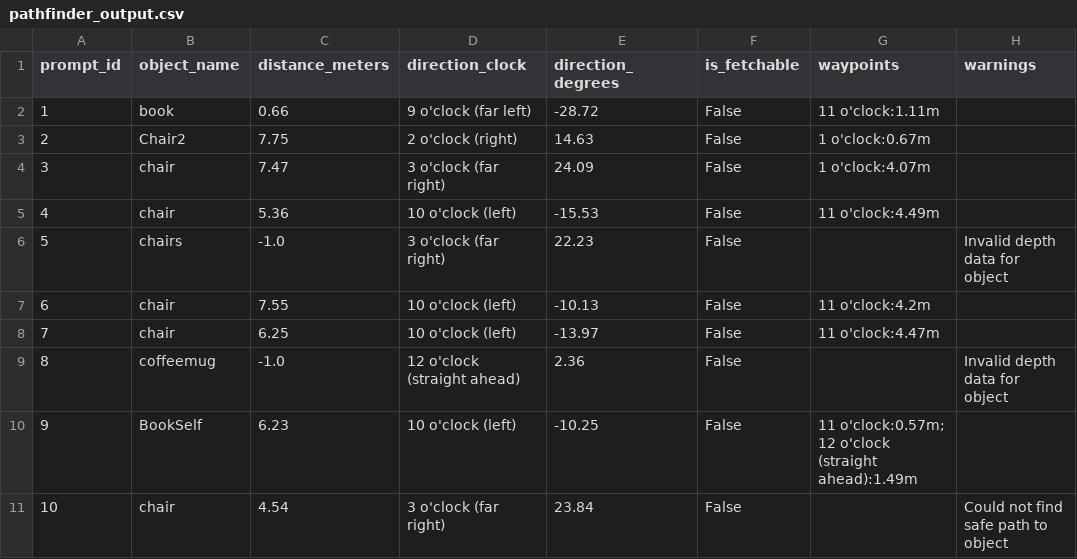
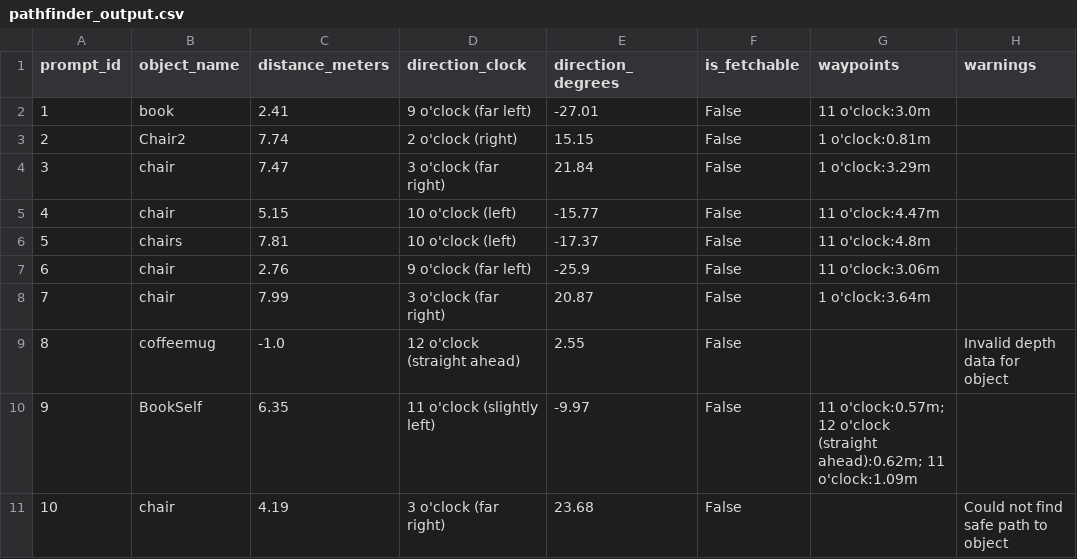
Before and after one commit to zewenli98/Stanford-CS230-project-Third-Eye, a CSV file: queries-sample10/pathfinder_output.csv, drawn as a sheet.

```diff
--- a/queries-sample10/pathfinder_output.csv
+++ b/queries-sample10/pathfinder_output.csv
@@ -1,11 +1,11 @@
 prompt_id,object_name,distance_meters,direction_clock,direction_degrees,is_fetchable,waypoints,warnings
-1,book,0.66,9 o'clock (far left),-28.72,False,11 o'clock:1.11m,
-2,Chair2,7.75,2 o'clock (right),14.63,False,1 o'clock:0.67m,
-3,chair,7.47,3 o'clock (far right),24.09,False,1 o'clock:4.07m,
-4,chair,5.36,10 o'clock (left),-15.53,False,11 o'clock:4.49m,
-5,chairs,-1.0,3 o'clock (far right),22.23,False,,Invalid depth data for object
-6,chair,7.55,10 o'clock (left),-10.13,False,11 o'clock:4.2m,
-7,chair,6.25,10 o'clock (left),-13.97,False,11 o'clock:4.47m,
-8,coffeemug,-1.0,12 o'clock (straight ahead),2.36,False,,Invalid depth data for object
-9,BookSelf,6.23,10 o'clock (left),-10.25,False,11 o'clock:0.57m; 12 o'clock (straight ahead):1.49m,
-10,chair,4.54,3 o'clock (far right),23.84,False,,Could not find safe path to object
+1,book,2.41,9 o'clock (far left),-27.01,False,11 o'clock:3.0m,
+2,Chair2,7.74,2 o'clock (right),15.15,False,1 o'clock:0.81m,
+3,chair,7.47,3 o'clock (far right),21.84,False,1 o'clock:3.29m,
+4,chair,5.15,10 o'clock (left),-15.77,False,11 o'clock:4.47m,
+5,chairs,7.81,10 o'clock (left),-17.37,False,11 o'clock:4.8m,
+6,chair,2.76,9 o'clock (far left),-25.9,False,11 o'clock:3.06m,
+7,chair,7.99,3 o'clock (far right),20.87,False,1 o'clock:3.64m,
+8,coffeemug,-1.0,12 o'clock (straight ahead),2.55,False,,Invalid depth data for object
+9,BookSelf,6.35,11 o'clock (slightly left),-9.97,False,11 o'clock:0.57m; 12 o'clock (straight ahead):0.62m; 11 o'clock:1.09m,
+10,chair,4.19,3 o'clock (far right),23.68,False,,Could not find safe path to object
```
Also changed, not shown: 9 other files.
